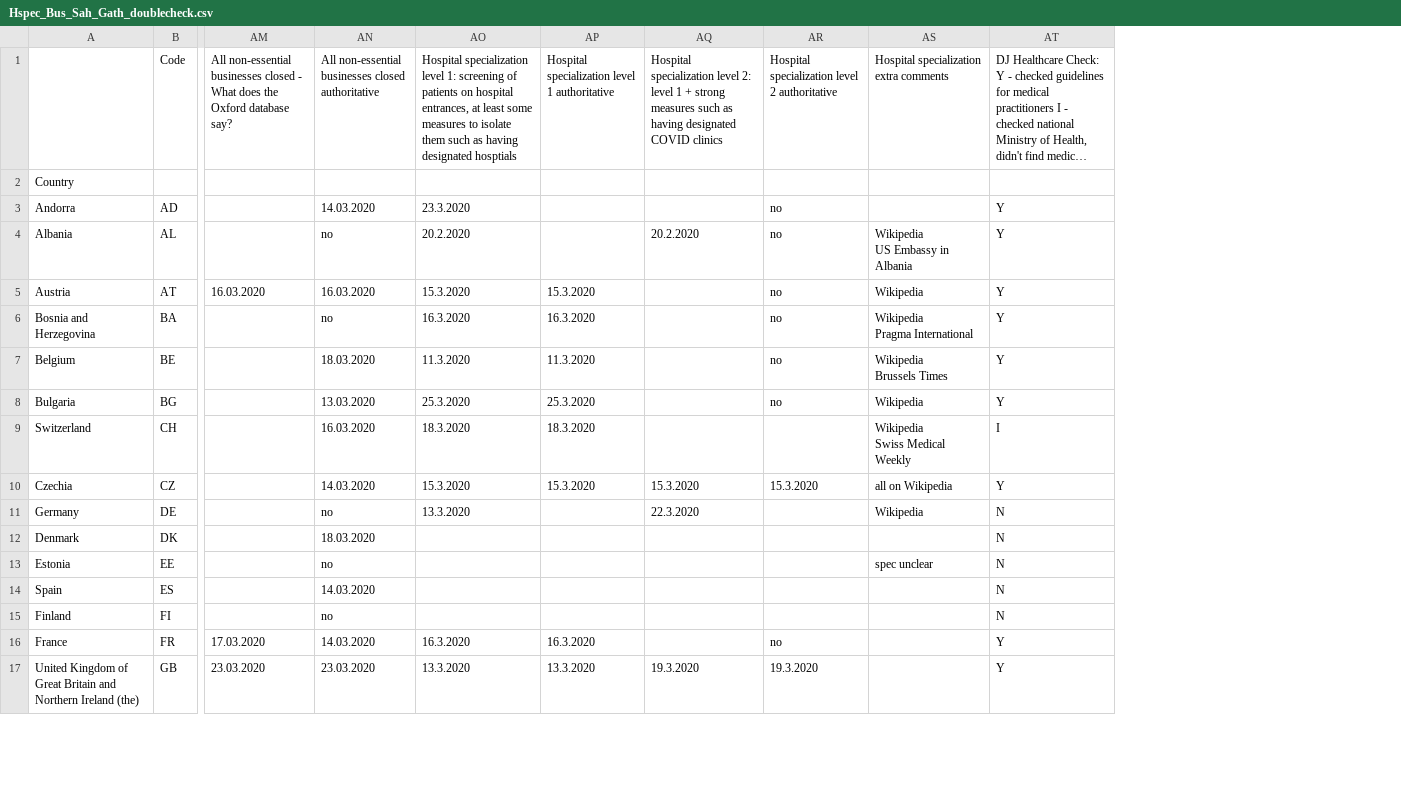
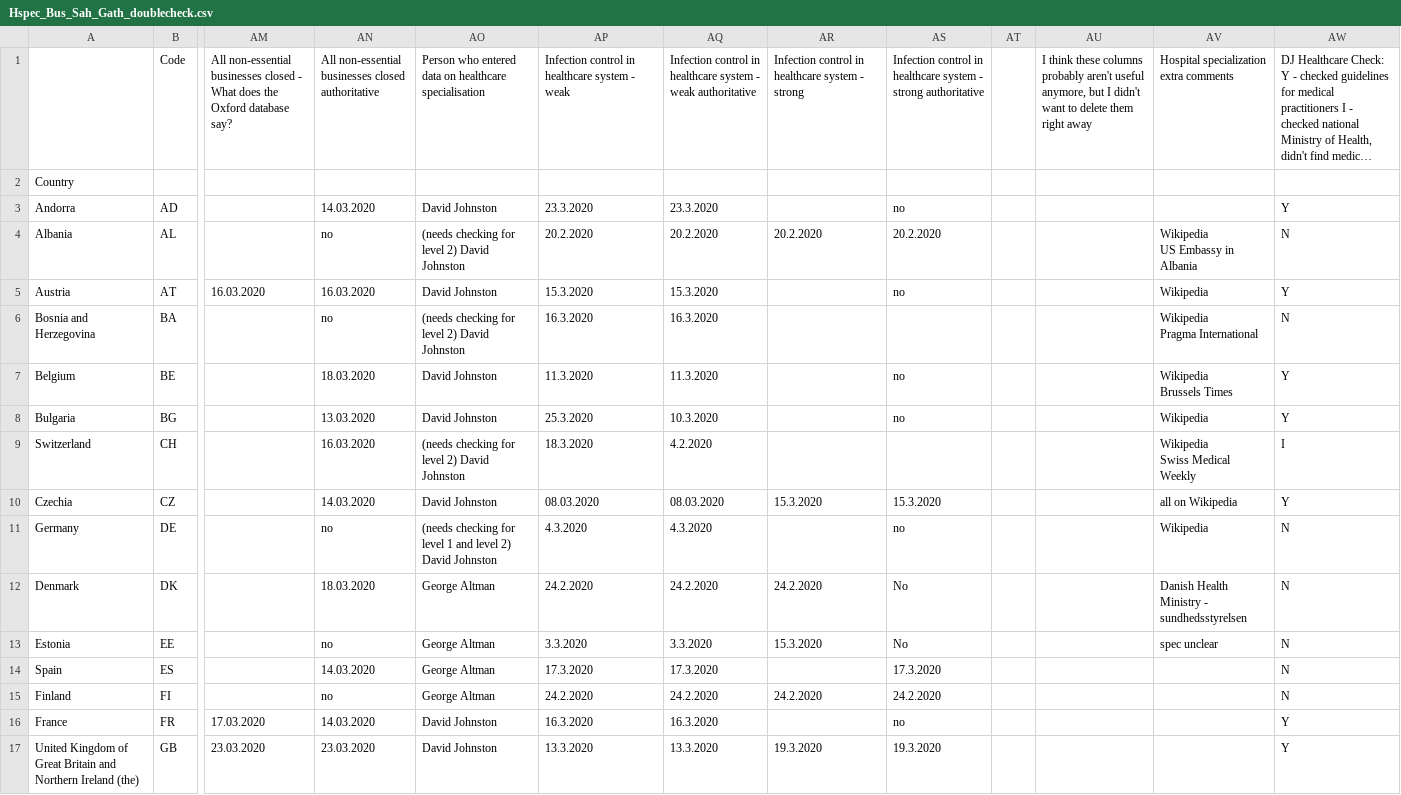
Before and after one commit to epidemics/epimodel-covid-data, a CSV file: Hspec_Bus_Sah_Gath_doublecheck.csv, drawn as a sheet; only a part is shown, gaps mark what is left out; long unchanged cells end in …; addresses are those after the commit; the diff covers the shown part only; the diff names each change by its address in the sheet, - before the commit and + after, or states it on an @@ line.

Commit message:
update johns hopkins and countermeasures

```diff
--- a/Hspec_Bus_Sah_Gath_doublecheck.csv
+++ b/Hspec_Bus_Sah_Gath_doublecheck.csv
+column AO, rows 1-17: Person who entered data on healthcare specialisation |  | David Johnston | (needs checking for level 2) David Johnston | David Johnston | (needs checking for level 2) David Johnston | David Johnston | David Johnston | (needs checking for level 2) David Johnston | David Johnston | (needs checking for level 1 and level 2) David Johnston | George Altman | George Altman | George Altman | George Altman | David Johnston | David Johnston
+column AT, empty
+column AU, row 1: I think these columns probably aren't useful anymore, but I didn't want to delete them right away
-AP1: Hospital specialization level 1: screening of patients on hospital entrances, at least some measures to isolate them such as having designated hosptials
+AP1: Infection control in healthcare system - weak
-AQ1: Hospital specialization level 1 authoritative
+AQ1: Infection control in healthcare system - weak authoritative
-AR1: Hospital specialization level 2: level 1 + strong measures such as having designated COVID clinics
+AR1: Infection control in healthcare system - strong
-AS1: Hospital specialization level 2 authoritative
+AS1: Infection control in healthcare system - strong authoritative
-AQ3: (empty)
+AQ3: 23.3.2020
-AQ4: (empty)
+AQ4: 20.2.2020
-AS4: no
+AS4: 20.2.2020
-AW4: Y
+AW4: N
-AS6: no
+AS6: (empty)
-AW6: Y
+AW6: N
-AQ8: 25.3.2020
+AQ8: 10.3.2020
-AQ9: 18.3.2020
+AQ9: 4.2.2020
-AP10: 15.3.2020
+AP10: 08.03.2020
-AQ10: 15.3.2020
+AQ10: 08.03.2020
-AP11: 13.3.2020
+AP11: 4.3.2020
-AQ11: (empty)
+AQ11: 4.3.2020
-AR11: 22.3.2020
+AR11: (empty)
-AS11: (empty)
+AS11: no
-AP12: (empty)
+AP12: 24.2.2020
-AQ12: (empty)
+AQ12: 24.2.2020
-AR12: (empty)
+AR12: 24.2.2020
-AS12:AS13: (empty)
+AS12:AS13: No
-AV12: (empty)
+AV12: Danish Health Ministry - sundhedsstyrelsen
-AP13: (empty)
+AP13: 3.3.2020
-AQ13: (empty)
+AQ13: 3.3.2020
-AR13: (empty)
+AR13: 15.3.2020
-AP14: (empty)
+AP14: 17.3.2020
-AQ14: (empty)
+AQ14: 17.3.2020
-AS14: (empty)
+AS14: 17.3.2020
-AP15: (empty)
+AP15: 24.2.2020
-AQ15: (empty)
+AQ15: 24.2.2020
-AR15: (empty)
+AR15: 24.2.2020
-AS15: (empty)
+AS15: 24.2.2020
```
Also changed, not shown: 2 added rows and 59 edited cells elsewhere in this file, 2 other files.
